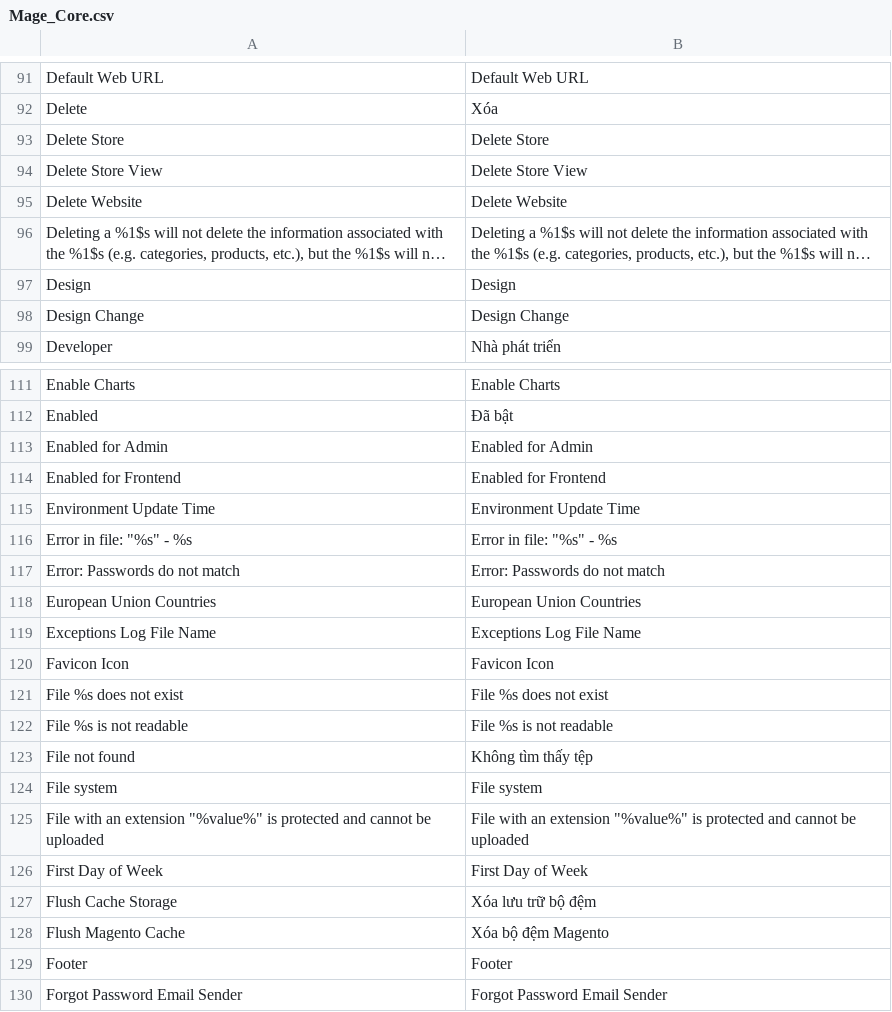
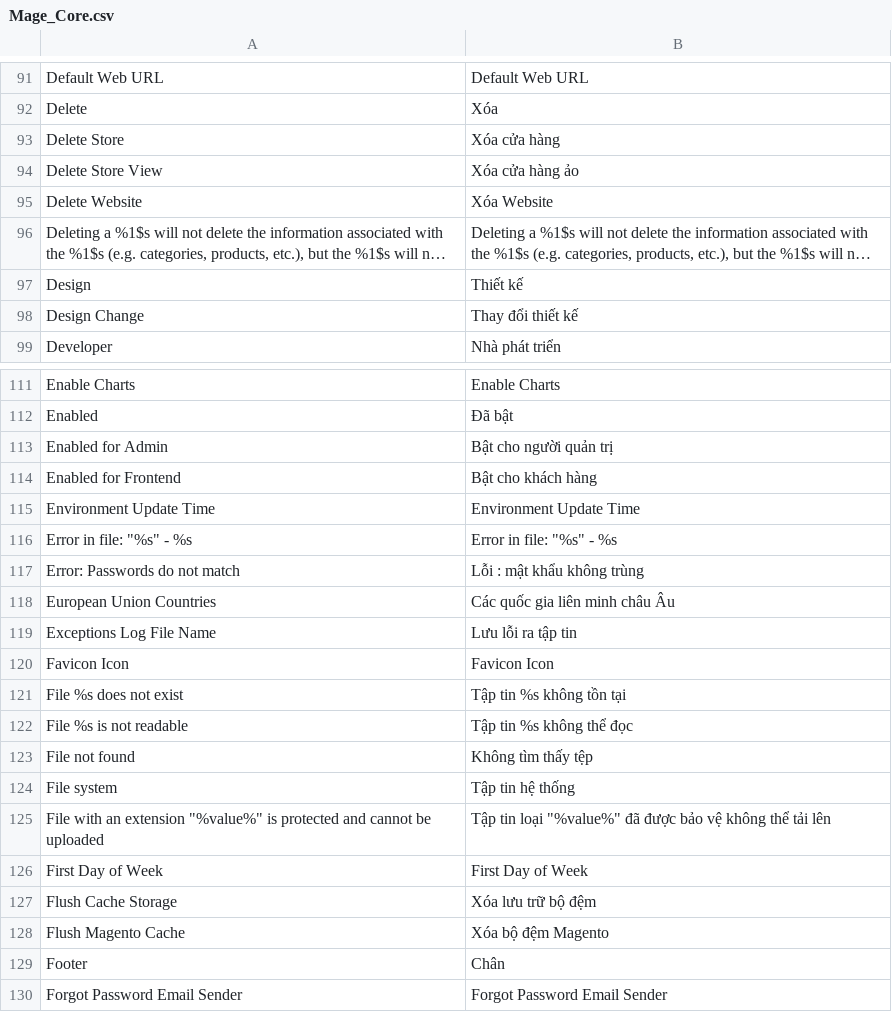
Before and after one commit to vanduc1102/viet-hoa-magento, a CSV file: vi_VN/Mage_Core.csv, drawn as a sheet; only a part is shown, gaps mark what is left out; long unchanged cells end in …; the diff covers the shown part only; the diff names each change by its address in the sheet, - before the commit and + after, or states it on an @@ line.

```diff
--- a/vi_VN/Mage_Core.csv
+++ b/vi_VN/Mage_Core.csv
-B93: Delete Store
+B93: Xóa cửa hàng
-B94: Delete Store View
+B94: Xóa cửa hàng ảo
-B95: Delete Website
+B95: Xóa Website
-B97: Design
+B97: Thiết kế
-B98: Design Change
+B98: Thay đổi thiết kế
-B113: Enabled for Admin
+B113: Bật cho người quản trị
-B114: Enabled for Frontend
+B114: Bật cho khách hàng
-B117: Error: Passwords do not match
+B117: Lỗi : mật khẩu không trùng
-B118: European Union Countries
+B118: Các quốc gia liên minh châu Âu
-B119: Exceptions Log File Name
+B119: Lưu lỗi ra tập tin
-B121: File %s does not exist
+B121: Tập tin %s không tồn tại
-B122: File %s is not readable
+B122: Tập tin %s không thể đọc
-B124: File system
+B124: Tập tin hệ thống
-B125: File with an extension "%value%" is protected and cannot be uploaded
+B125: Tập tin loại "%value%" đã được bảo vệ không thể tải lên
-B129: Footer
+B129: Chân
```
Also changed, not shown: 59 edited cells elsewhere in this file, vi_VN/Mage_Adminhtml.csv, vi_VN/Mage_Customer.csv, 9 other files.
